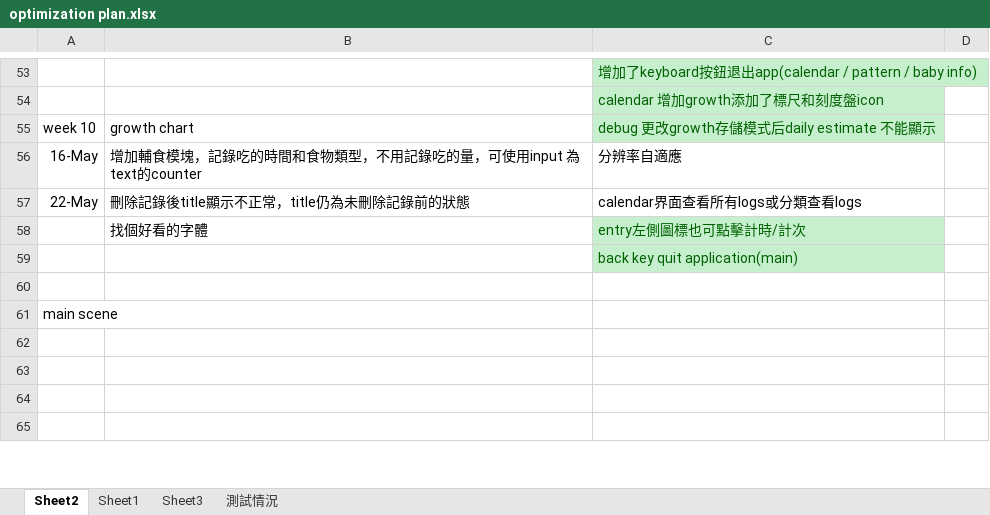
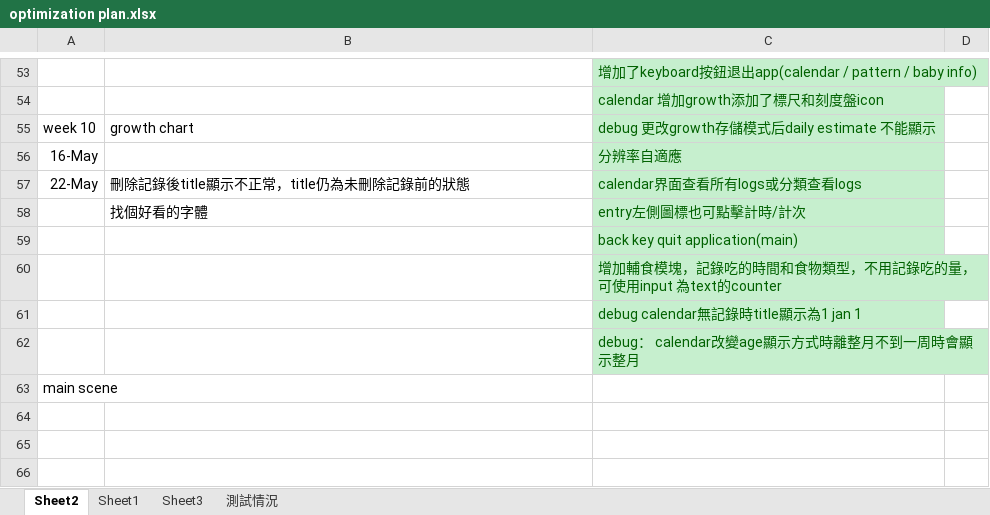
Before and after one commit to TeenYoung/MomoMonitor, an Excel workbook: plan/optimization plan.xlsx, sheet Sheet2, drawn as a sheet; only a part is shown, gaps mark what is left out; the shorter side is filled out with more unchanged rows; values as stored, in another font and other column widths than the file's, no borders; the diff names each change by its address in the sheet, - before the commit and + after, or states it on an @@ line.

Commit message:
debugs & plan update
1. debug ： calendar改變age顯示方式時離整月不到一周時會顯示整月
2. debug ：calendar無記錄時title顯示為1 jan 1
3. 增加main界面 按鍵盤回退鍵 退出程序

```diff
--- a/plan/optimization plan.xlsx (sheet Sheet2)
+++ b/plan/optimization plan.xlsx (sheet Sheet2)
-B56: 增加輔食模塊，記錄吃的時間和食物類型，不用記錄吃的量，可使用input 為text的counter
+B56: (empty)
@@ C56:C57 fill: none → #C6EFCE, text colour: black → #006100 @@
-C60: (empty)
+C60: 增加輔食模塊，記錄吃的時間和食物類型，不用記錄吃的量，可使用input 為text的counter
-C60 fill: none
+C60 fill: #C6EFCE
+row 61:  |  | debug calendar無記錄時title顯示為1 jan 1
+row 62:  |  | debug： calendar改變age顯示方式時離整月不到一周時會顯示整月
```
Also changed, not shown: 3 other files.
